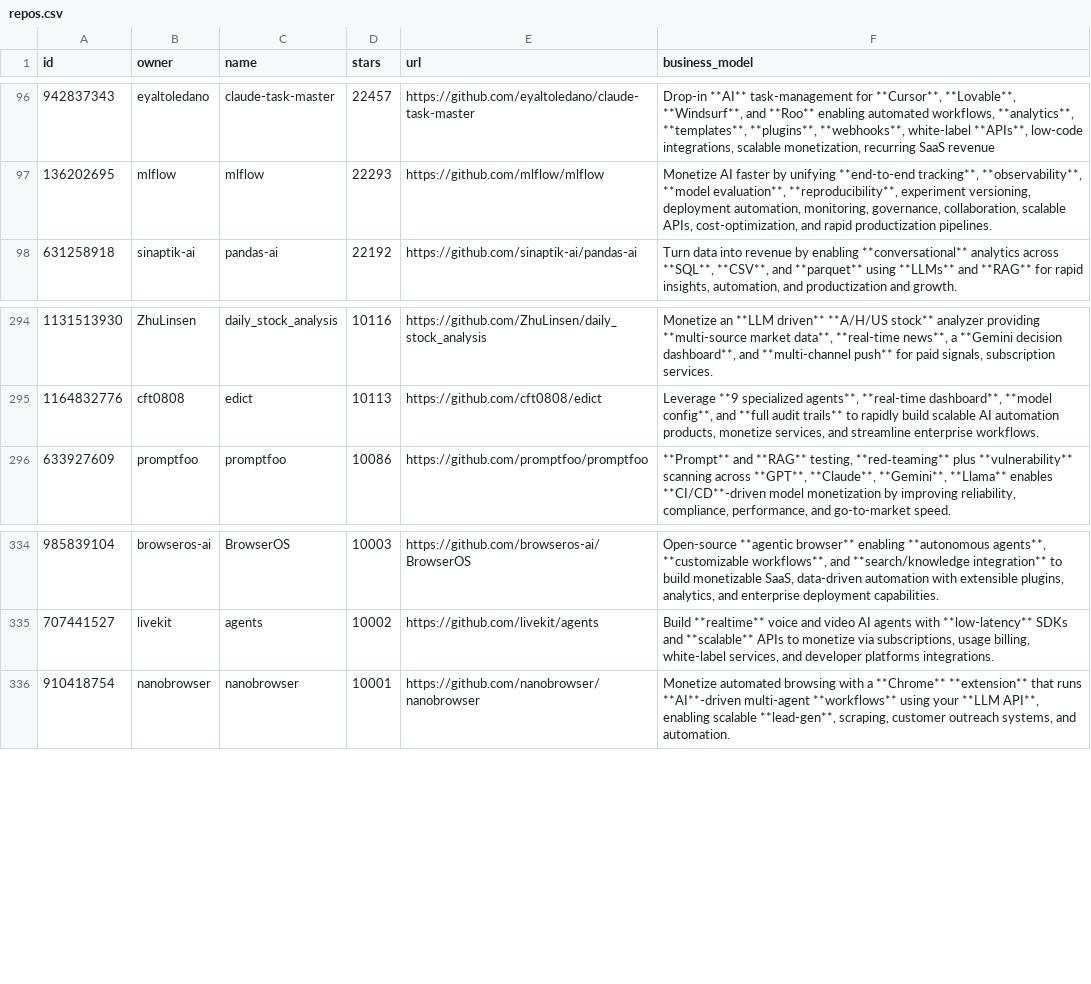
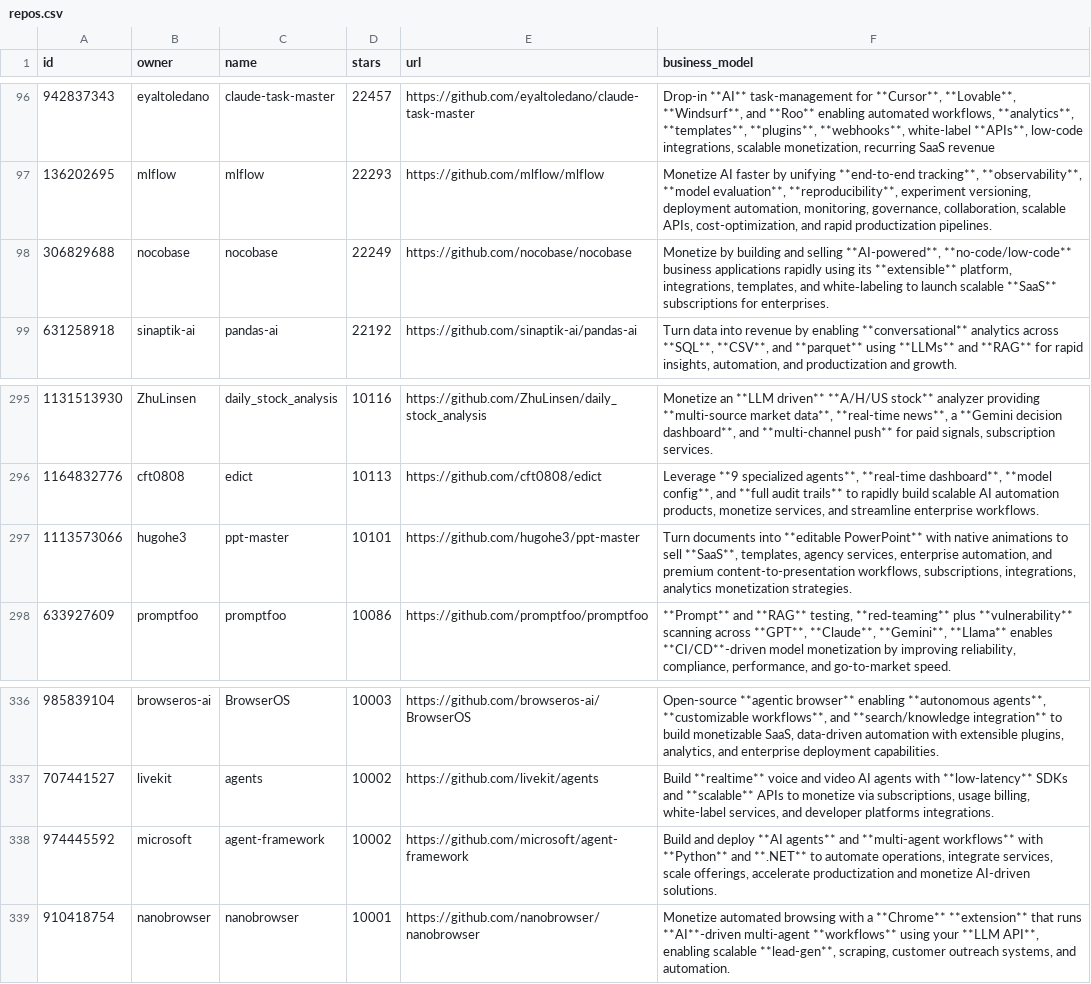
Before and after one commit to garylab/MakeMoneyWithAI, a CSV file: repos.csv, drawn as a sheet; only a part is shown, gaps mark what is left out; the diff names each change by its address in the sheet, - before the commit and + after, or states it on an @@ line.

```diff
--- a/repos.csv
+++ b/repos.csv
+row 98: 306829688 | nocobase | nocobase | 22249 | https://github.com/nocobase/nocobase | Monetize by building and selling **AI-powered**, **no-code/low-code** business applications rapidly using its **extensible** platform, integrations, templates, and white‑labeling to launch scalable **SaaS** subscriptions for enterprises.
+row 297: 1113573066 | hugohe3 | ppt-master | 10101 | https://github.com/hugohe3/ppt-master | Turn documents into **editable PowerPoint** with native animations to sell **SaaS**, templates, agency services, enterprise automation, and premium content-to-presentation workflows, subscriptions, integrations, analytics monetization strategies.
+row 338: 974445592 | microsoft | agent-framework | 10002 | https://github.com/microsoft/agent-framework | Build and deploy **AI agents** and **multi-agent workflows** with **Python** and **.NET** to automate operations, integrate services, scale offerings, accelerate productization and monetize AI-driven solutions.
```
Also changed, not shown: 1 other file.
